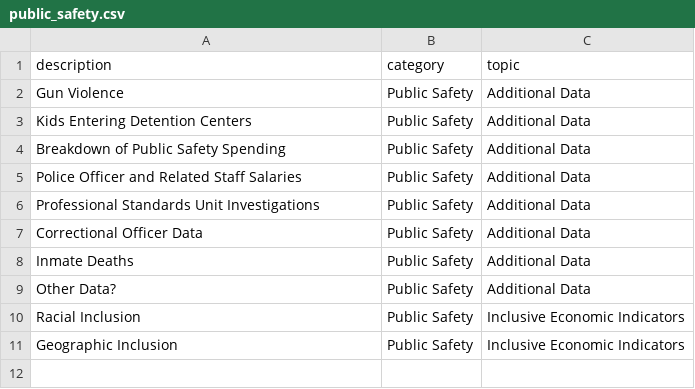
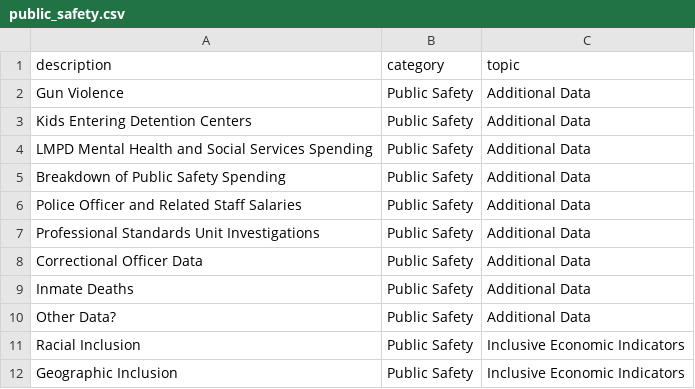
Before and after one commit to mazdun/Louisville-American-Rescue-Plan, a CSV file: docs/intermediate_data/public_safety.csv, drawn as a sheet; the diff names each change by its address in the sheet, - before the commit and + after, or states it on an @@ line.

Commit message:
updates to public safety text

```diff
--- a/docs/intermediate_data/public_safety.csv
+++ b/docs/intermediate_data/public_safety.csv
+row 4: LMPD Mental Health and Social Services Spending | Public Safety | Additional Data
```
Also changed, not shown: 2 other files.
